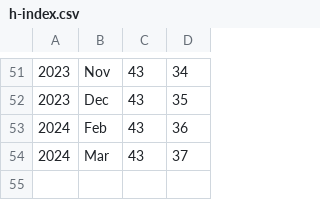
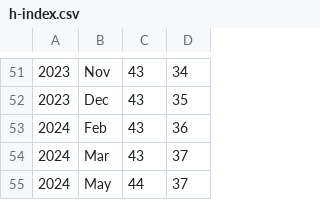
Before and after one commit to luispedro/vita, a CSV file: h-index.csv, drawn as a sheet; only a part is shown, gaps mark what is left out; the diff names each change by its address in the sheet, - before the commit and + after, or states it on an @@ line.

Commit message:
ENH h_index++ & update citations

```diff
--- a/h-index.csv
+++ b/h-index.csv
+row 55: 2024 | May | 44 | 37
```
Also changed, not shown: 1 other file.
